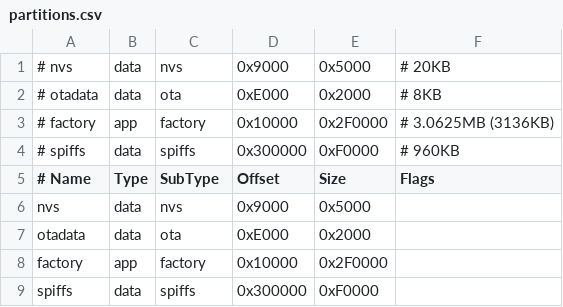
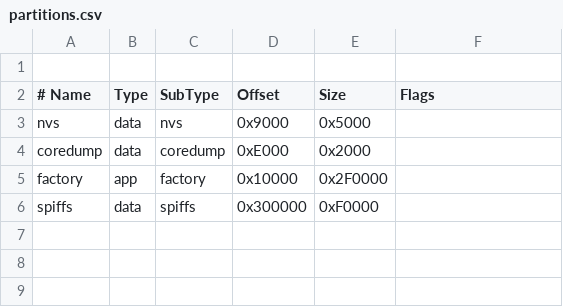
Before and after one commit to lucaswang0/esp32_time_weather, a CSV file: partitions.csv, drawn as a sheet.

```diff
--- a/partitions.csv
+++ b/partitions.csv
@@ -1,8 +1,5 @@
-# nvs,      data, nvs,      0x9000,  0x5000,    # 20KB
-# otadata,  data, ota,      0xE000,  0x2000,    # 8KB
-# factory,  app,  factory,  0x10000, 0x2F0000,  # 3.0625MB (3136KB)
-# spiffs,   data, spiffs,   0x300000, 0xF0000,  # 960KB
+
 # Name, Type, SubType, Offset, Size, Flags
 nvs,      data, nvs,      0x9000,  0x5000,
-otadata,  data, ota,      0xE000,  0x2000,
+coredump,  data, coredump,      0xE000,  0x2000,
 factory,  app,  factory,  0x10000, 0x2F0000,
```
Also changed, not shown: 13 other files.
